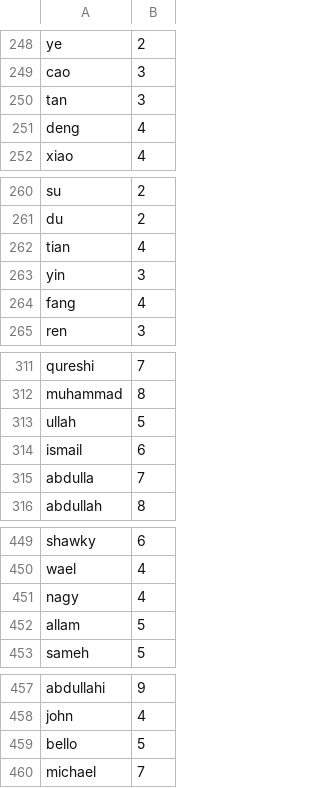
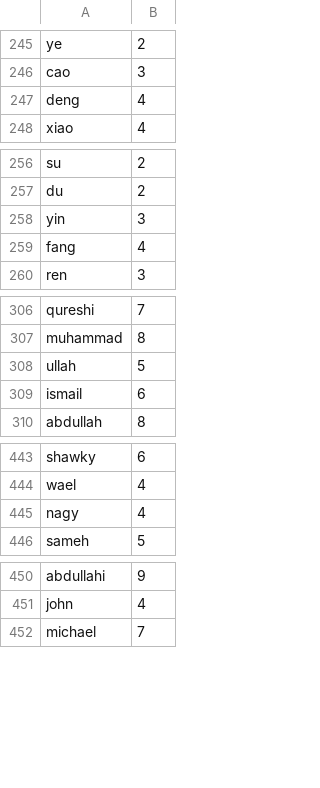
Before and after one commit to rajdhal/trOCR, a CSV file: names/499_last_names_lengths.csv, drawn as a sheet; only a part is shown, gaps mark what is left out; removed rows and columns are numbered as before the commit, all else as after; the diff covers the shown part only; the diff names each change by its address in the sheet, - before the commit and + after, or states it on an @@ line.

```diff
--- a/names/499_last_names_lengths.csv
+++ b/names/499_last_names_lengths.csv
-row 250: tan | 3
-row 262: tian | 4
-row 315: abdulla | 7
-row 452: allam | 5
-row 459: bello | 5
```
Also changed, not shown: 1 added row and 6 removed rows elsewhere in this file, names/499_first_names_lengths.csv, 7 other files.
